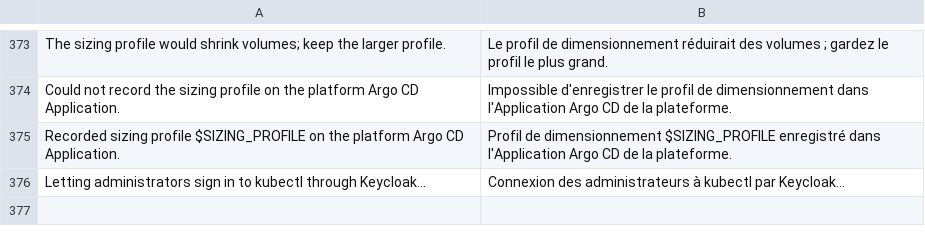
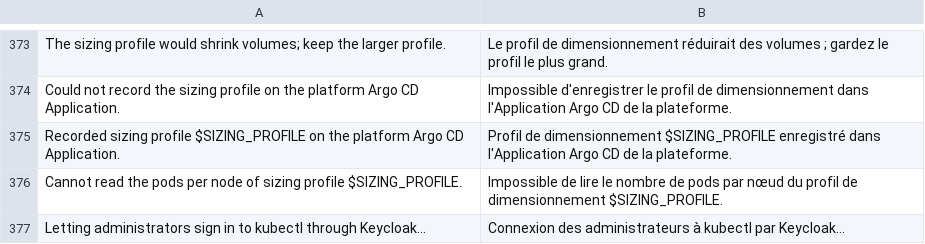
Before and after one commit to chefzaid/swirl-cloud, a TSV file: scripts/lib/i18n/installer.fr.tsv, drawn as a sheet; only a part is shown, gaps mark what is left out.

Commit message:
Raise the node's pod cap to 200 on the large sizing profile
The kubelet admits 110 pods by default and the platform alone runs about
100 on swirl-node-01, so parallel CI jobs were refused with "Too many pods"
or preempted.

configure-k3s-kubelet-memory.sh now adds max-pods from KUBELET_MAX_PODS to
its kubelet drop-in. The value must be a positive whole number that fits the
node's pod range (2^(32 - mask) - 4, 252 on K3s's /24), with the mask read
from the registered nodes, else the server's K3s flags, else /24. Empty
restores K3s's 110; unset keeps the drop-in's current cap, so a rerun by
hand does not drop it.

The large profile sets node.kubeletMaxPods: 200 (standard keeps 110). The
installer derives KUBELET_MAX_PODS from the chosen profile unless the new
install input sets it, node enrollment passes it to every new worker and
control plane, and ansible/deploy.yml passes the recorded profile's value.
Documented in operations (pods per node), capacity planning and the
deployment inputs.

```diff
--- a/scripts/lib/i18n/installer.fr.tsv
+++ b/scripts/lib/i18n/installer.fr.tsv
@@ -375,2 +375,3 @@ Could not record the sizing profile on the platform Argo CD Application.	Impossi
 Recorded sizing profile $SIZING_PROFILE on the platform Argo CD Application.	Profil de dimensionnement $SIZING_PROFILE enregistré dans l'Application Argo CD de la plateforme.
+Cannot read the pods per node of sizing profile $SIZING_PROFILE.	Impossible de lire le nombre de pods par nœud du profil de dimensionnement $SIZING_PROFILE.
 Letting administrators sign in to kubectl through Keycloak...	Connexion des administrateurs à kubectl par Keycloak...
```
Also changed, not shown: 16 other files.
